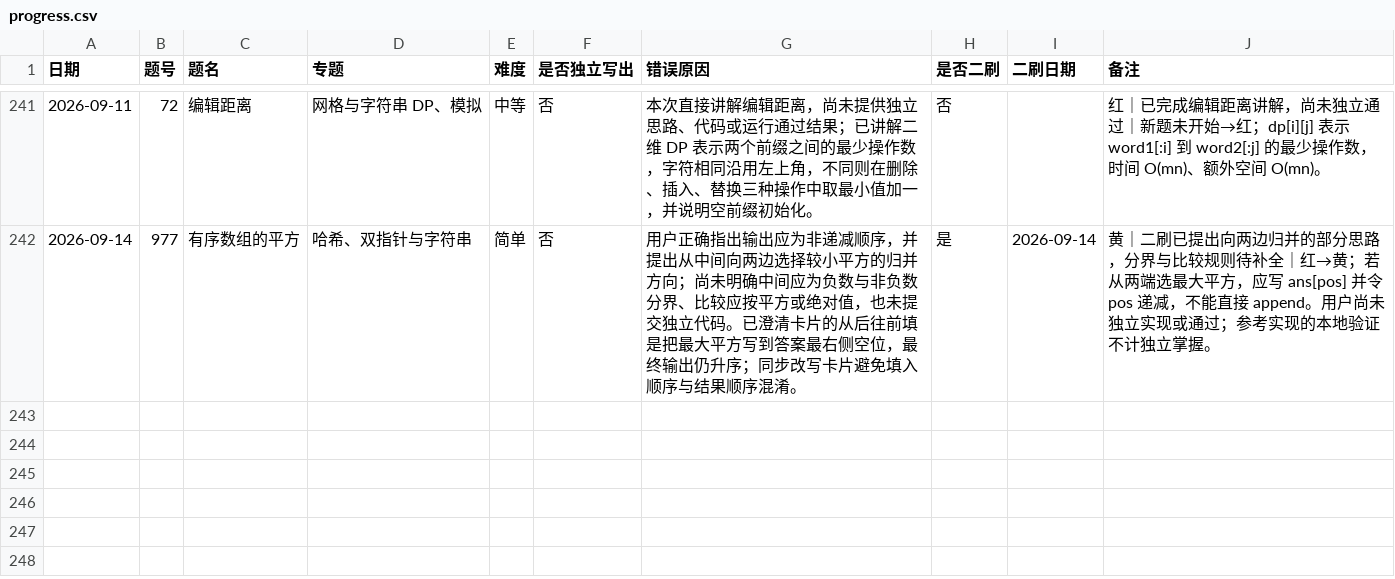
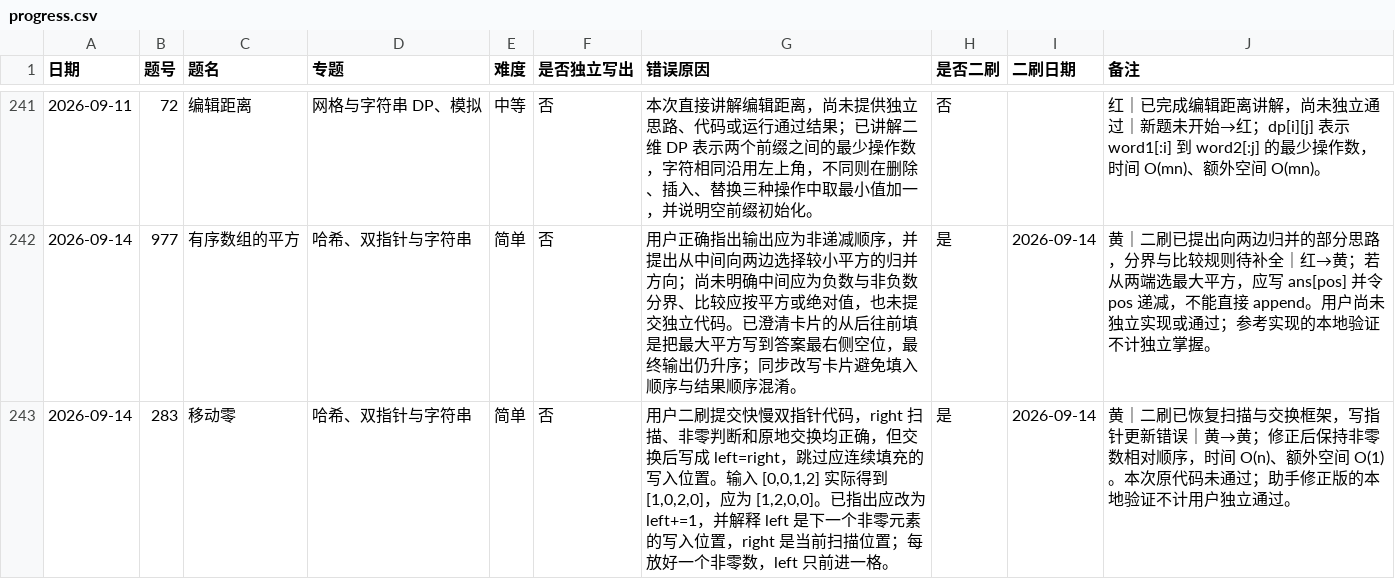
Before and after one commit to JamesLJ2001/find-work, a CSV file: leetcode/progress.csv, drawn as a sheet; only a part is shown, gaps mark what is left out; the diff names each change by its address in the sheet, - before the commit and + after, or states it on an @@ line.

```diff
--- a/leetcode/progress.csv
+++ b/leetcode/progress.csv
+row 243: 2026-09-14 | 283 | 移动零 | 哈希、双指针与字符串 | 简单 | 否 | 用户二刷提交快慢双指针代码，right 扫描、非零判断和原地交换均正确，但交换后写成 left=right，跳过应连续填充的写入位置。输入 [0,0,1,2] 实际得到 [1,0,2,0]，应为 [1,2,0,0]。已指出应改为 left+=1，并解释 left 是下一个非零元素的写入位置，right 是当前扫描位置；每放好一个非零数，left 只前进一格。 | 是 | 2026-09-14 | 黄｜二刷已恢复扫描与交换框架，写指针更新错误｜黄→黄；修正后保持非零数相对顺序，时间 O(n)、额外空间 O(1)。本次原代码未通过；助手修正版的本地验证不计用户独立通过。
```
Also changed, not shown: 4 other files.
